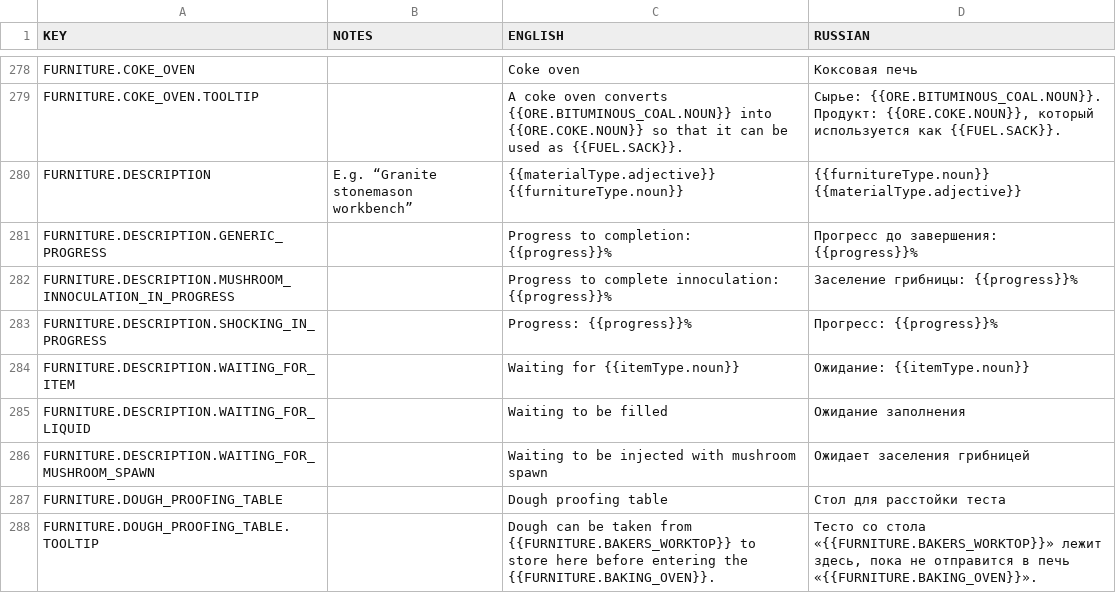
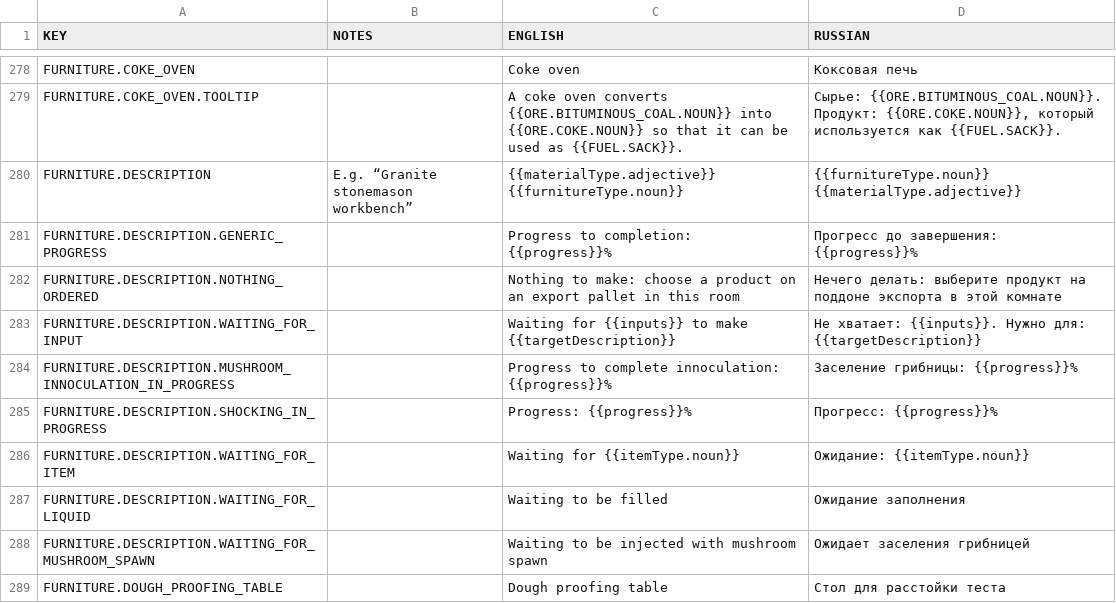
Before and after one commit to udarmolota/deephall, a CSV file: core/mods/Community Translations/translations/russian.csv, drawn as a sheet; only a part is shown, gaps mark what is left out; the shorter side is filled out with more unchanged rows.

```diff
--- a/core/mods/Community Translations/translations/russian.csv
+++ b/core/mods/Community Translations/translations/russian.csv
@@ -281,2 +281,4 @@ FURNITURE.DESCRIPTION,E.g. “Granite stonemason workbench”,{{materialType.adj
 FURNITURE.DESCRIPTION.GENERIC_PROGRESS,,Progress to completion: {{progress}}%,Прогресс до завершения: {{progress}}%
+FURNITURE.DESCRIPTION.NOTHING_ORDERED,,Nothing to make: choose a product on an export pallet in this room,Нечего делать: выберите продукт на поддоне экспорта в этой комнате
+FURNITURE.DESCRIPTION.WAITING_FOR_INPUT,,Waiting for {{inputs}} to make {{targetDescription}},Не хватает: {{inputs}}. Нужно для: {{targetDescription}}
 FURNITURE.DESCRIPTION.MUSHROOM_INNOCULATION_IN_PROGRESS,,Progress to complete innoculation: {{progress}}%,Заселение грибницы: {{progress}}%
```
Also changed, not shown: core/mods/base/translations/translations.csv, 11 other files.
